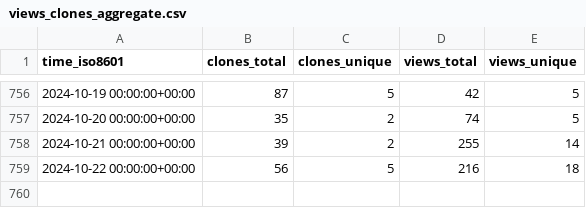
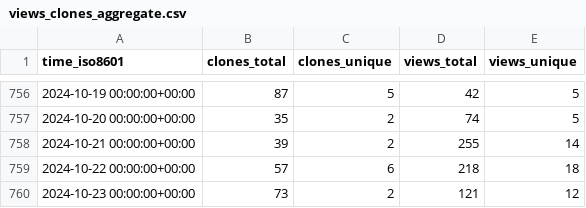
Before and after one commit to dylansdaniels/hnn_tracking_test, a CSV file: jonescompneurolab/hnn-core/ghrs-data/views_clones_aggregate.csv, drawn as a sheet; only a part is shown, gaps mark what is left out.

```diff
--- a/jonescompneurolab/hnn-core/ghrs-data/views_clones_aggregate.csv
+++ b/jonescompneurolab/hnn-core/ghrs-data/views_clones_aggregate.csv
@@ -758,2 +758,3 @@ time_iso8601,clones_total,clones_unique,views_total,views_unique
 2024-10-21 00:00:00+00:00,39,2,255,14
-2024-10-22 00:00:00+00:00,56,5,216,18
+2024-10-22 00:00:00+00:00,57,6,218,18
+2024-10-23 00:00:00+00:00,73,2,121,12
```
Also changed, not shown: 1 other file.
